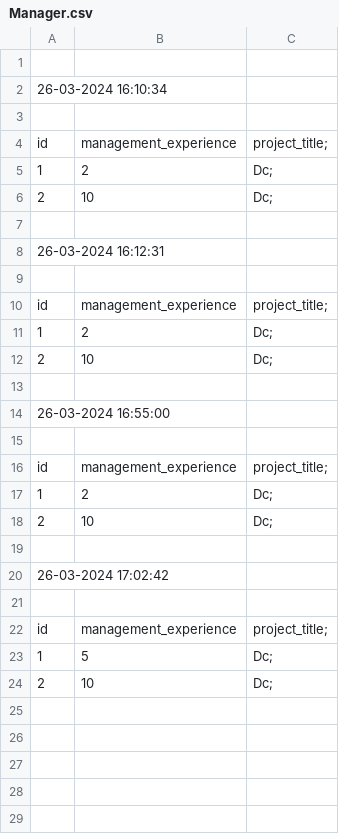
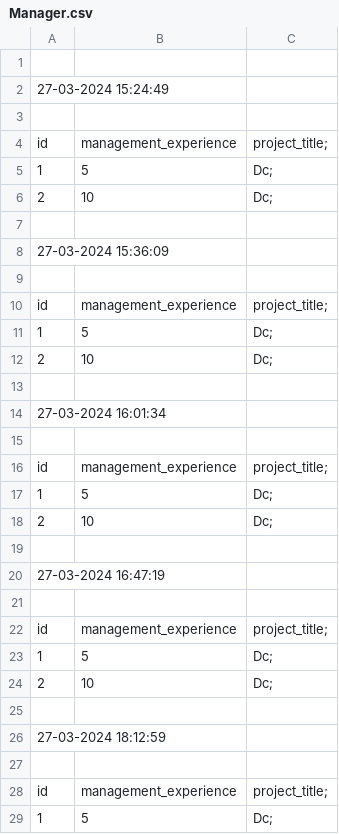
Before and after one commit to deep56-dot/Employee-Database, a CSV file: DatabaseManagement/Backup/Manager.csv, drawn as a sheet; only a part is shown; the shorter side is filled out with more unchanged rows; the diff covers the shown part only.

```diff
--- a/DatabaseManagement/Backup/Manager.csv
+++ b/DatabaseManagement/Backup/Manager.csv
@@ -1,20 +1,29 @@
 
-26-03-2024 16:10:34
+27-03-2024 15:24:49
 
 id,management_experience,project_title;
-1,2,Dc;
+1,5,Dc;
 2,10,Dc;
 
-26-03-2024 16:12:31
+27-03-2024 15:36:09
 
 id,management_experience,project_title;
-1,2,Dc;
+1,5,Dc;
 2,10,Dc;
 
-26-03-2024 16:55:00
+27-03-2024 16:01:34
 
 id,management_experience,project_title;
-1,2,Dc;
+1,5,Dc;
 2,10,Dc;
 
-26-03-2024 17:02:42
+27-03-2024 16:47:19
+
+id,management_experience,project_title;
+1,5,Dc;
+2,10,Dc;
+
+27-03-2024 18:12:59
+
+id,management_experience,project_title;
+1,5,Dc;
```
Also changed, not shown: 3 added rows elsewhere in this file, DatabaseManagement/Backup/Department.csv, DatabaseManagement/Backup/Employee.csv, 44 other files.
